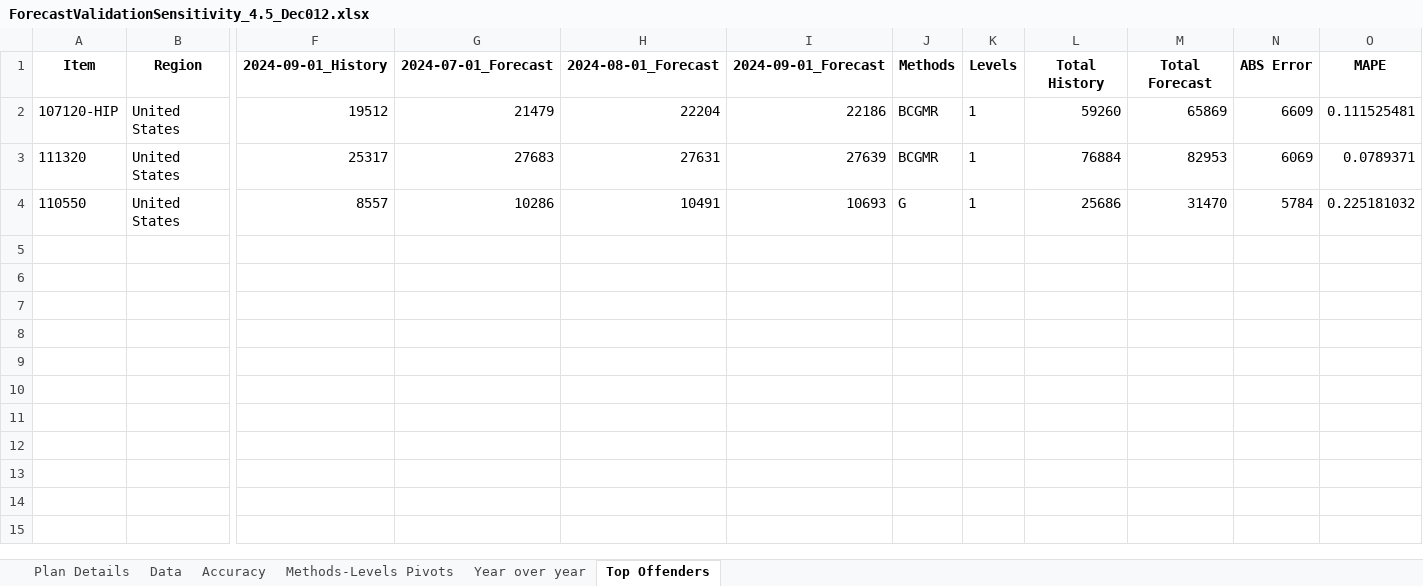
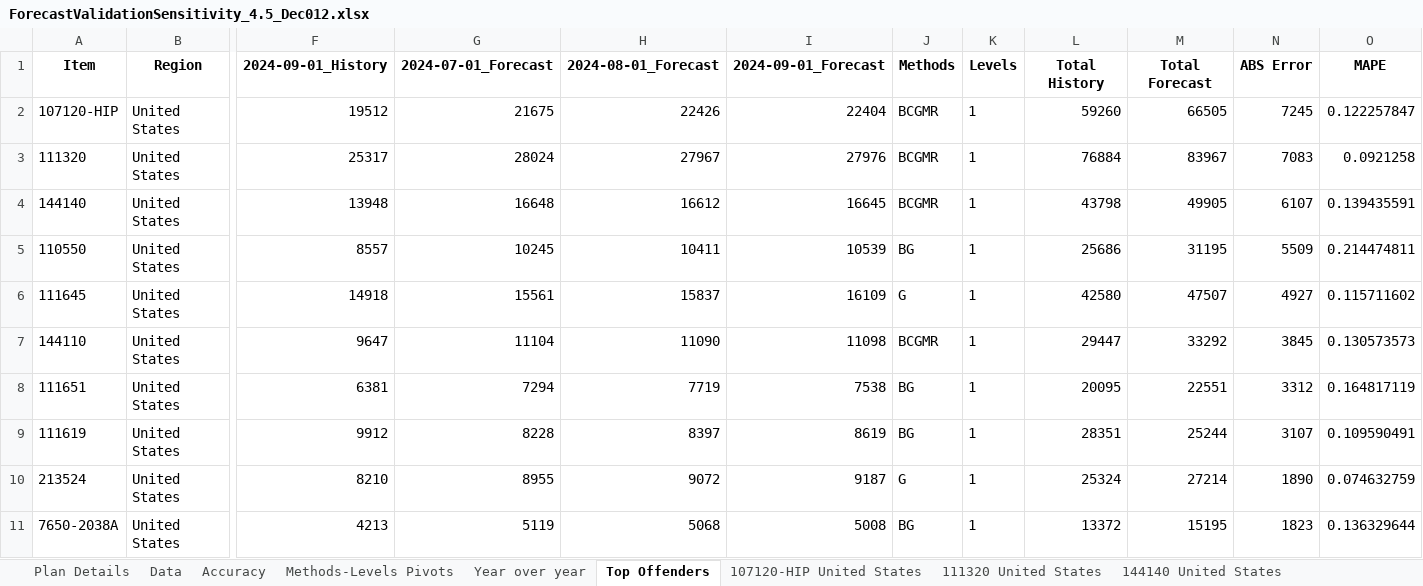
Before and after one commit to Yarden-Wilner/Auto-Parameters-Tuning, an Excel workbook: ForecastValidationSensitivity_4.5_Dec012.xlsx, sheet Top Offenders, drawn as a sheet; only a part is shown, gaps mark what is left out; values as stored, in another font and other column widths than the file's, no borders; addresses are those after the commit; rows hold the shown columns only; the diff names each change by its address in the sheet, - before the commit and + after, or states it on an @@ line.

```diff
--- a/ForecastValidationSensitivity_4.5_Dec012.xlsx (sheet Top Offenders)
+++ b/ForecastValidationSensitivity_4.5_Dec012.xlsx (sheet Top Offenders)
+sheet tab: 107120-HIP United States
+sheet tab: 111320 United States
+sheet tab: 144140 United States
-G2: 21479
+G2: 21675
-H2: 22204
+H2: 22426
-I2: 22186
+I2: 22404
-M2: 65869
+M2: 66505
-N2: 6609
+N2: 7245
-O2: 0.111525481
+O2: 0.122257847
-G3: 27683
+G3: 28024
-H3: 27631
+H3: 27967
-I3: 27639
+I3: 27976
-M3: 82953
+M3: 83967
-N3: 6069
+N3: 7083
-O3: 0.0789371
+O3: 0.0921258
+row 4: 144140 | United States | 13948 | 16648 | 16612 | 16645 | BCGMR | 1 | 43798 | 49905 | 6107 | 0.139435591
-G5: 10286
+G5: 10245
-H5: 10491
+H5: 10411
-I5: 10693
+I5: 10539
-J5: G
+J5: BG
-M5: 31470
+M5: 31195
-N5: 5784
+N5: 5509
-O5: 0.225181032
+O5: 0.214474811
+row 6: 111645 | United States | 14918 | 15561 | 15837 | 16109 | G | 1 | 42580 | 47507 | 4927 | 0.115711602
+row 7: 144110 | United States | 9647 | 11104 | 11090 | 11098 | BCGMR | 1 | 29447 | 33292 | 3845 | 0.130573573
+row 8: 111651 | United States | 6381 | 7294 | 7719 | 7538 | BG | 1 | 20095 | 22551 | 3312 | 0.164817119
+row 9: 111619 | United States | 9912 | 8228 | 8397 | 8619 | BG | 1 | 28351 | 25244 | 3107 | 0.109590491
+row 10: 213524 | United States | 8210 | 8955 | 9072 | 9187 | G | 1 | 25324 | 27214 | 1890 | 0.074632759
+row 11: 7650-2038A | United States | 4213 | 5119 | 5068 | 5008 | BG | 1 | 13372 | 15195 | 1823 | 0.136329644
```
Also changed, not shown: sheet Data, sheet Year over year, sheet Methods-Levels Pivots, sheet Accuracy, sheet Plan Details, other sheet tabs, charts or pictures, Final Report Parameters.xlsx, FitValidationSensitivity_1_Dec012.xlsx, 44 other files.
